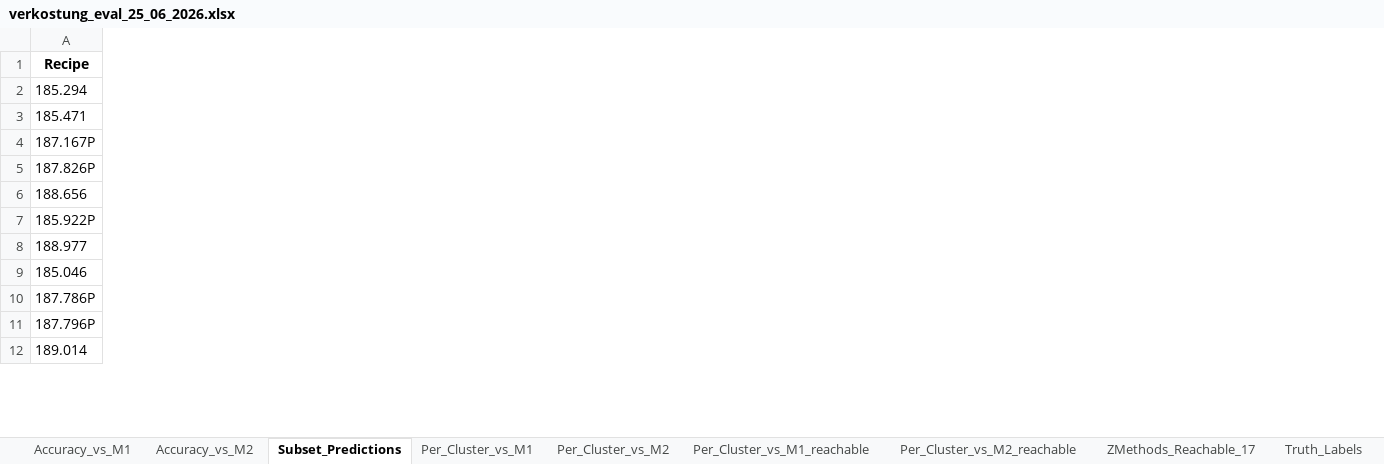
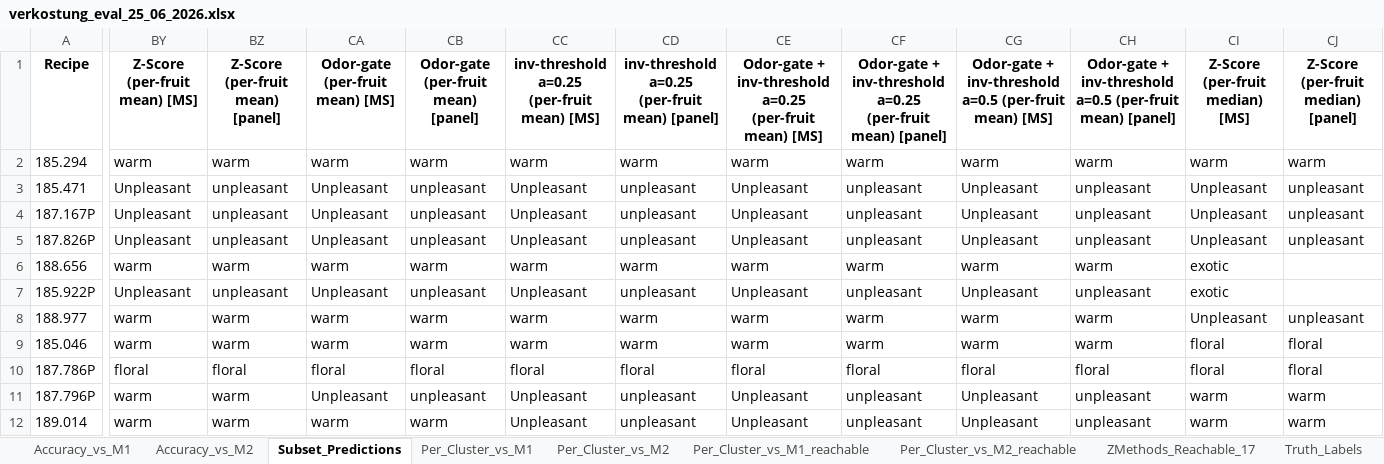
Before and after one commit to fredboneML/Flavour_Agent, an Excel workbook: outputs/verkostung_eval_25_06_2026.xlsx, sheet Subset_Predictions, drawn as a sheet; only a part is shown, gaps mark what is left out; values as stored, in another font and other column widths than the file's, no borders; the diff covers the shown part only; the diff names each change by its address in the sheet, - before the commit and + after, or states it on an @@ line.

Commit message:
feat: add per-fruit denominator variants of the top methods
Add apply_per_fruit_zscore (ms_scoring): z-score denominator computed per fruit
(Rezepturbezeichnung, all-fruit fallback for sparse fruits). Wire 10 per-fruit
variants into build_variants — Z-Score, Odor-gate, inv-threshold a=0.25,
Odor-gate+inv a=0.25/0.5, each with per-fruit mean and median (46 methods total,
all computed for 3,981 recipes).

Sanity: Z-Score (per-fruit mean/median) reproduce 52.9/58.8% on the 17 (all
strawberry -> per-fruit = strawberry-scoped). Odor-gate (curated AvgMeli) still
champion at 70.6/55; per-fruit median variants competitive at 64.7/55 (edge MS
Z-Score on M2). Order sheets best-first by M1 then M2 reachable; update notebook
ranked-guide cell.

```diff
--- a/outputs/verkostung_eval_25_06_2026.xlsx (sheet Subset_Predictions)
+++ b/outputs/verkostung_eval_25_06_2026.xlsx (sheet Subset_Predictions)
+column BY (Z-Score (per-fruit mean) [MS]), rows 2-12: warm | Unpleasant | Unpleasant | Unpleasant | warm | Unpleasant | warm | warm | floral | warm | warm
+column BZ (Z-Score (per-fruit mean) [panel]), rows 2-12: warm | unpleasant | unpleasant | unpleasant | warm | unpleasant | warm | warm | floral | warm | warm
+column CA (Odor-gate (per-fruit mean) [MS]), rows 2-12: warm | Unpleasant | Unpleasant | Unpleasant | warm | Unpleasant | warm | warm | floral | Unpleasant | warm
+column CB, rows 1-12: Odor-gate (per-fruit mean) [panel] | warm | unpleasant | unpleasant | unpleasant | warm | unpleasant | warm | warm | floral | unpleasant | warm
+column CC, rows 1-12: inv-threshold a=0.25 (per-fruit mean) [MS] | warm | Unpleasant | Unpleasant | Unpleasant | warm | Unpleasant | warm | warm | floral | Unpleasant | Unpleasant
+column CD, rows 1-12: inv-threshold a=0.25 (per-fruit mean) [panel] | warm | unpleasant | unpleasant | unpleasant | warm | unpleasant | warm | warm | floral | unpleasant | unpleasant
+column CE, rows 1-12: Odor-gate + inv-threshold a=0.25 (per-fruit mean) [MS] | warm | Unpleasant | Unpleasant | Unpleasant | warm | Unpleasant | warm | warm | floral | Unpleasant | Unpleasant
+column CF, rows 1-12: Odor-gate + inv-threshold a=0.25 (per-fruit mean) [panel] | warm | unpleasant | unpleasant | unpleasant | warm | unpleasant | warm | warm | floral | unpleasant | unpleasant
+column CG, rows 1-12: Odor-gate + inv-threshold a=0.5 (per-fruit mean) [MS] | warm | Unpleasant | Unpleasant | Unpleasant | warm | Unpleasant | warm | warm | floral | Unpleasant | Unpleasant
+column CH, rows 1-12: Odor-gate + inv-threshold a=0.5 (per-fruit mean) [panel] | warm | unpleasant | unpleasant | unpleasant | warm | unpleasant | warm | warm | floral | unpleasant | unpleasant
+column CI (Z-Score (per-fruit median) [MS]), rows 2-12: warm | Unpleasant | Unpleasant | Unpleasant | exotic | exotic | Unpleasant | floral | floral | warm | warm
+column CJ, rows 1-12: Z-Score (per-fruit median) [panel] | warm | unpleasant | unpleasant | unpleasant |  |  | unpleasant | floral | floral | warm | warm
```
Also changed, not shown: 8 added columns elsewhere in this sheet, sheet All_Predictions_AllMethods, sheet ZMethods_Reachable_17, sheet Accuracy_vs_M2, sheet Accuracy_vs_M1, sheet Per_Cluster_vs_M2, sheet Per_Cluster_vs_M1, 2 more sheets, 3 other files.
